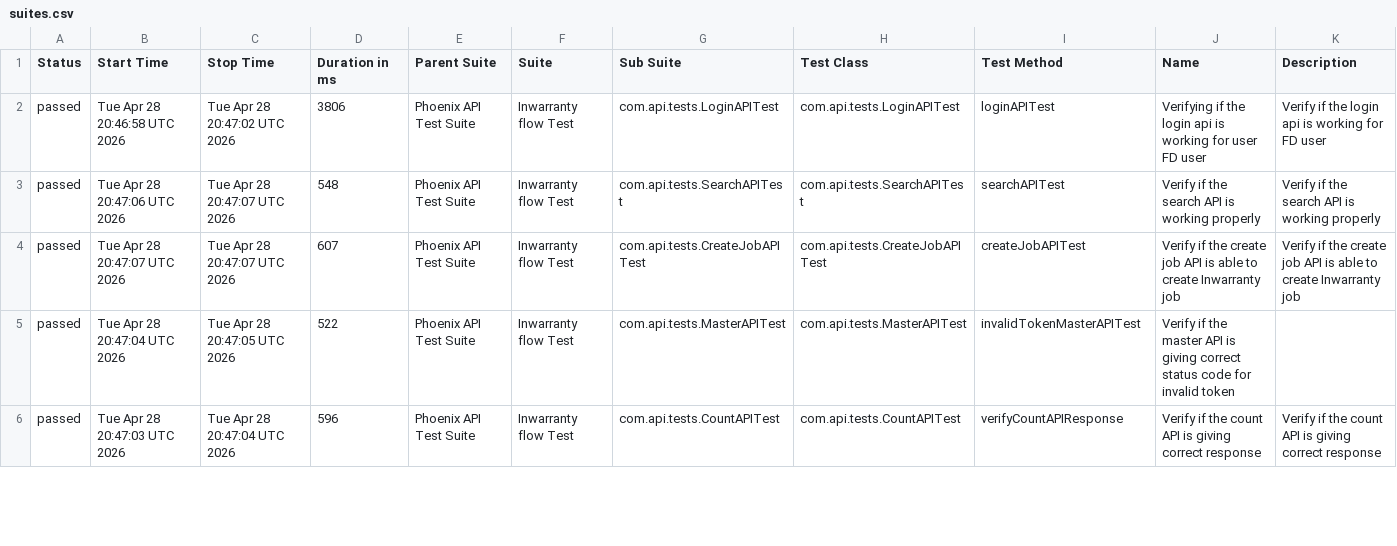
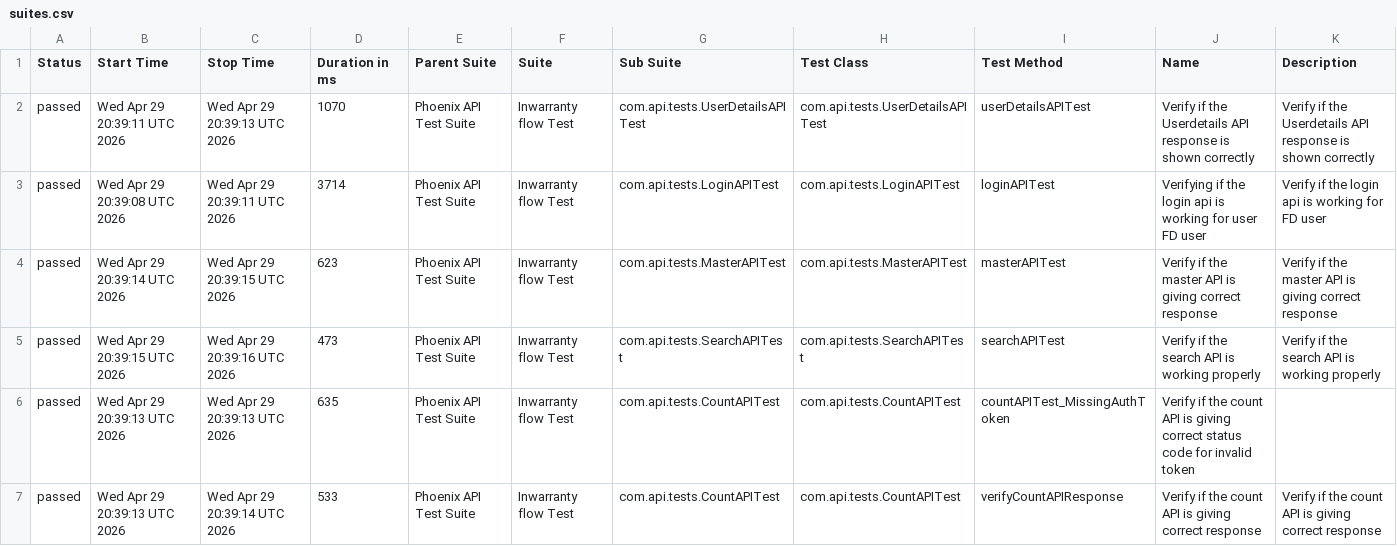
Before and after one commit to srinivaskinik/AutomationFramework-Phoenix-RestAssured, a CSV file: data/suites.csv, drawn as a sheet; only a part is shown; the diff covers the shown part only.

```diff
--- a/data/suites.csv
+++ b/data/suites.csv
@@ -1,6 +1,7 @@
 "Status","Start Time","Stop Time","Duration in ms","Parent Suite","Suite","Sub Suite","Test Class","Test Method","Name","Description"
-"passed","Tue Apr 28 20:46:58 UTC 2026","Tue Apr 28 20:47:02 UTC 2026","3806","Phoenix API Test Suite","Inwarranty flow Test","com.api.tests.LoginAPITest","com.api.tests.LoginAPITest","loginAPITest","Verifying if the login api is working for user FD user","Verify if the login api is working for FD user"
-"passed","Tue Apr 28 20:47:06 UTC 2026","Tue Apr 28 20:47:07 UTC 2026","548","Phoenix API Test Suite","Inwarranty flow Test","com.api.tests.SearchAPITest","com.api.tests.SearchAPITest","searchAPITest","Verify if the search API is working properly","Verify if the search API is working properly"
-"passed","Tue Apr 28 20:47:07 UTC 2026","Tue Apr 28 20:47:07 UTC 2026","607","Phoenix API Test Suite","Inwarranty flow Test","com.api.tests.CreateJobAPITest","com.api.tests.CreateJobAPITest","createJobAPITest","Verify if the create job API is able to create Inwarranty job","Verify if the create job API is able to create Inwarranty job"
-"passed","Tue Apr 28 20:47:04 UTC 2026","Tue Apr 28 20:47:05 UTC 2026","522","Phoenix API Test Suite","Inwarranty flow Test","com.api.tests.MasterAPITest","com.api.tests.MasterAPITest","invalidTokenMasterAPITest","Verify if the master API is giving correct status code for invalid token",""
-"passed","Tue Apr 28 20:47:03 UTC 2026","Tue Apr 28 20:47:04 UTC 2026","596","Phoenix API Test Suite","Inwarranty flow Test","com.api.tests.CountAPITest","com.api.tests.CountAPITest","verifyCountAPIResponse","Verify if the count API is giving correct response","Verify if the count API is giving correct response"
+"passed","Wed Apr 29 20:39:11 UTC 2026","Wed Apr 29 20:39:13 UTC 2026","1070","Phoenix API Test Suite","Inwarranty flow Test","com.api.tests.UserDetailsAPITest","com.api.tests.UserDetailsAPITest","userDetailsAPITest","Verify if the Userdetails API response is shown correctly","Verify if the Userdetails API response is shown correctly"
+"passed","Wed Apr 29 20:39:08 UTC 2026","Wed Apr 29 20:39:11 UTC 2026","3714","Phoenix API Test Suite","Inwarranty flow Test","com.api.tests.LoginAPITest","com.api.tests.LoginAPITest","loginAPITest","Verifying if the login api is working for user FD user","Verify if the login api is working for FD user"
+"passed","Wed Apr 29 20:39:14 UTC 2026","Wed Apr 29 20:39:15 UTC 2026","623","Phoenix API Test Suite","Inwarranty flow Test","com.api.tests.MasterAPITest","com.api.tests.MasterAPITest","masterAPITest","Verify if the master API is giving correct response","Verify if the master API is giving correct response"
+"passed","Wed Apr 29 20:39:15 UTC 2026","Wed Apr 29 20:39:16 UTC 2026","473","Phoenix API Test Suite","Inwarranty flow Test","com.api.tests.SearchAPITest","com.api.tests.SearchAPITest","searchAPITest","Verify if the search API is working properly","Verify if the search API is working properly"
+"passed","Wed Apr 29 20:39:13 UTC 2026","Wed Apr 29 20:39:13 UTC 2026","635","Phoenix API Test Suite","Inwarranty flow Test","com.api.tests.CountAPITest","com.api.tests.CountAPITest","countAPITest_MissingAuthToken","Verify if the count API is giving correct status code for invalid token",""
+"passed","Wed Apr 29 20:39:13 UTC 2026","Wed Apr 29 20:39:14 UTC 2026","533","Phoenix API Test Suite","Inwarranty flow Test","com.api.tests.CountAPITest","com.api.tests.CountAPITest","verifyCountAPIResponse","Verify if the count API is giving correct response","Verify if the count API is giving correct response"
```
Also changed, not shown: 1 removed row and 17 edited cells elsewhere in this file, data/behaviors.csv, 56 other files.
